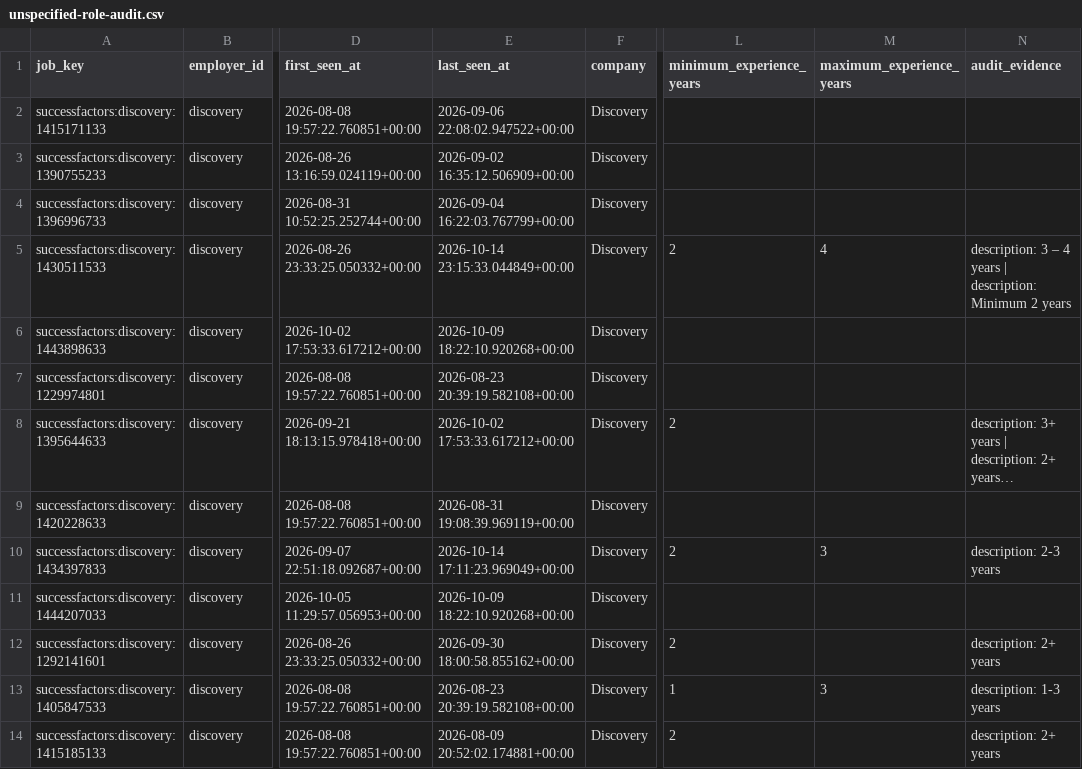
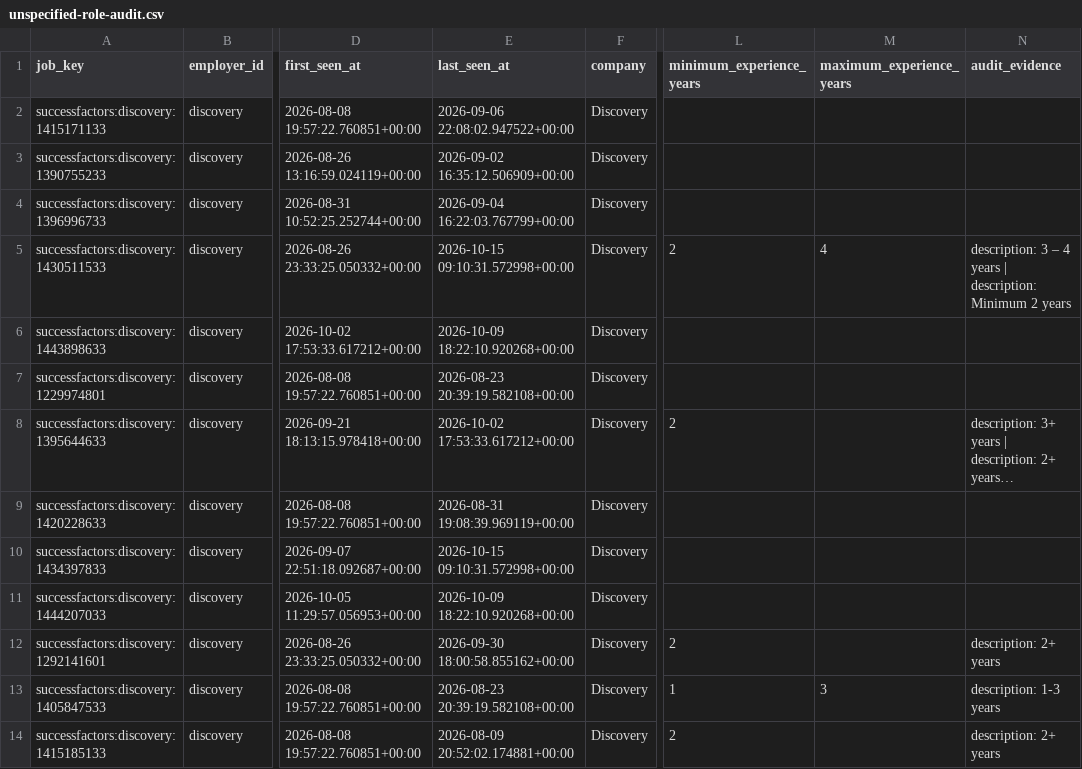
Before and after one commit to nonluthando/sa-grad-tech-job-market, a CSV file: data/analysis/unspecified-role-audit.csv, drawn as a sheet; only a part is shown, gaps mark what is left out; long unchanged cells end in …; the diff covers the shown part only; the diff names each change by its address in the sheet, - before the commit and + after, or states it on an @@ line.

```diff
--- a/data/analysis/unspecified-role-audit.csv
+++ b/data/analysis/unspecified-role-audit.csv
-E5 (last_seen_at): 2026-10-14 23:15:33.044849+00:00
+E5 (last_seen_at): 2026-10-15 09:10:31.572998+00:00
-E10 (last_seen_at): 2026-10-14 17:11:23.969049+00:00
+E10 (last_seen_at): 2026-10-15 09:10:31.572998+00:00
-L10 (minimum_experience_years): 2
+L10 (minimum_experience_years): (empty)
-M10 (maximum_experience_years): 3
+M10 (maximum_experience_years): (empty)
-N10 (audit_evidence): description: 2-3 years
+N10 (audit_evidence): (empty)
```
Also changed, not shown: 2 removed rows and 30 edited cells elsewhere in this file, 28 other files.
